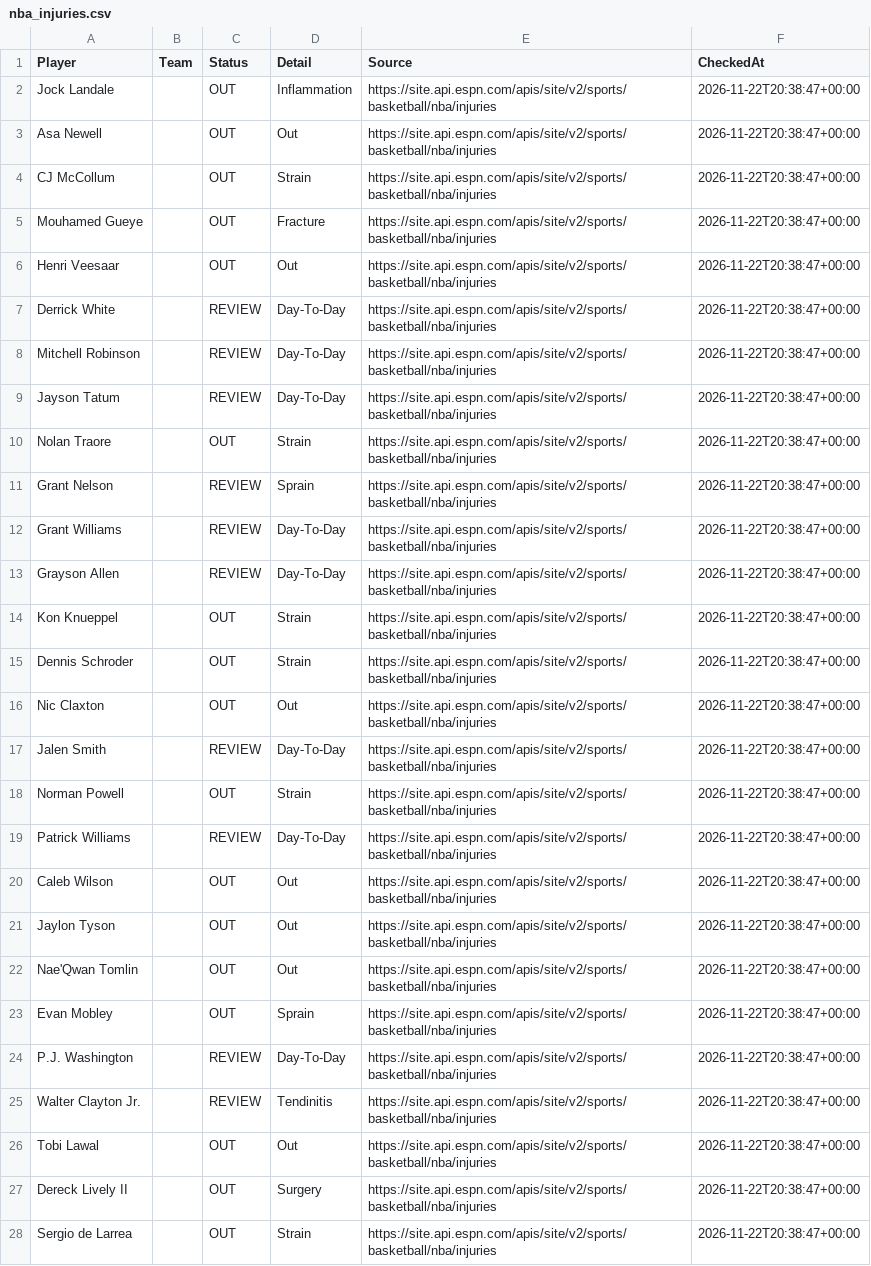
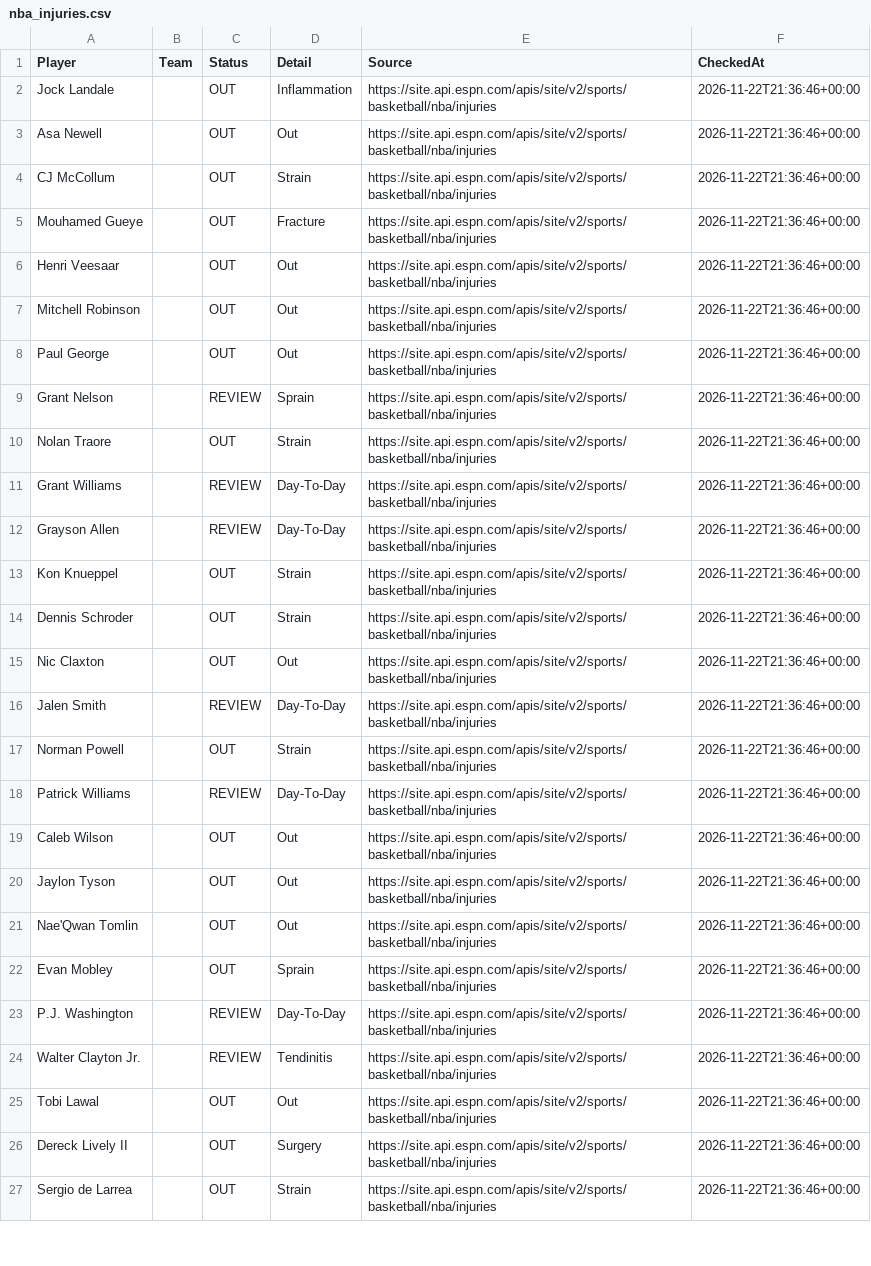
Before and after one commit to jakobabrahamson32-lgtm/courtside-edge, a CSV file: nba_injuries.csv, drawn as a sheet; only a part is shown; removed rows and columns are numbered as before the commit, all else as after; the diff covers the shown part only; the diff names each change by its address in the sheet, - before the commit and + after, or states it on an @@ line.

```diff
--- a/nba_injuries.csv
+++ b/nba_injuries.csv
-F2:F6 (CheckedAt): 2026-11-22T20:38:47+00:00
+F2:F6 (CheckedAt): 2026-11-22T21:36:46+00:00
-row 7: Derrick White |  | REVIEW | Day-To-Day | https://site.api.espn.com/apis/site/v2/sports/basketball/nba/injuries | 2026-11-22T20:38:47+00:00
-C7 (Status): REVIEW
+C7 (Status): OUT
-D7 (Detail): Day-To-Day
+D7 (Detail): Out
-F7 (CheckedAt): 2026-11-22T20:38:47+00:00
+F7 (CheckedAt): 2026-11-22T21:36:46+00:00
-row 9: Jayson Tatum |  | REVIEW | Day-To-Day | https://site.api.espn.com/apis/site/v2/sports/basketball/nba/injuries | 2026-11-22T20:38:47+00:00
-A8 (Player): Nolan Traore
+A8 (Player): Paul George
-D8 (Detail): Strain
+D8 (Detail): Out
-F8:F9 (CheckedAt): 2026-11-22T20:38:47+00:00
+F8:F9 (CheckedAt): 2026-11-22T21:36:46+00:00
+row 10: Nolan Traore |  | OUT | Strain | https://site.api.espn.com/apis/site/v2/sports/basketball/nba/injuries | 2026-11-22T21:36:46+00:00
-F11:F27 (CheckedAt): 2026-11-22T20:38:47+00:00
+F11:F27 (CheckedAt): 2026-11-22T21:36:46+00:00
```
Also changed, not shown: 3 added rows, 5 removed rows and 77 edited cells elsewhere in this file, nfl_injuries.csv.
